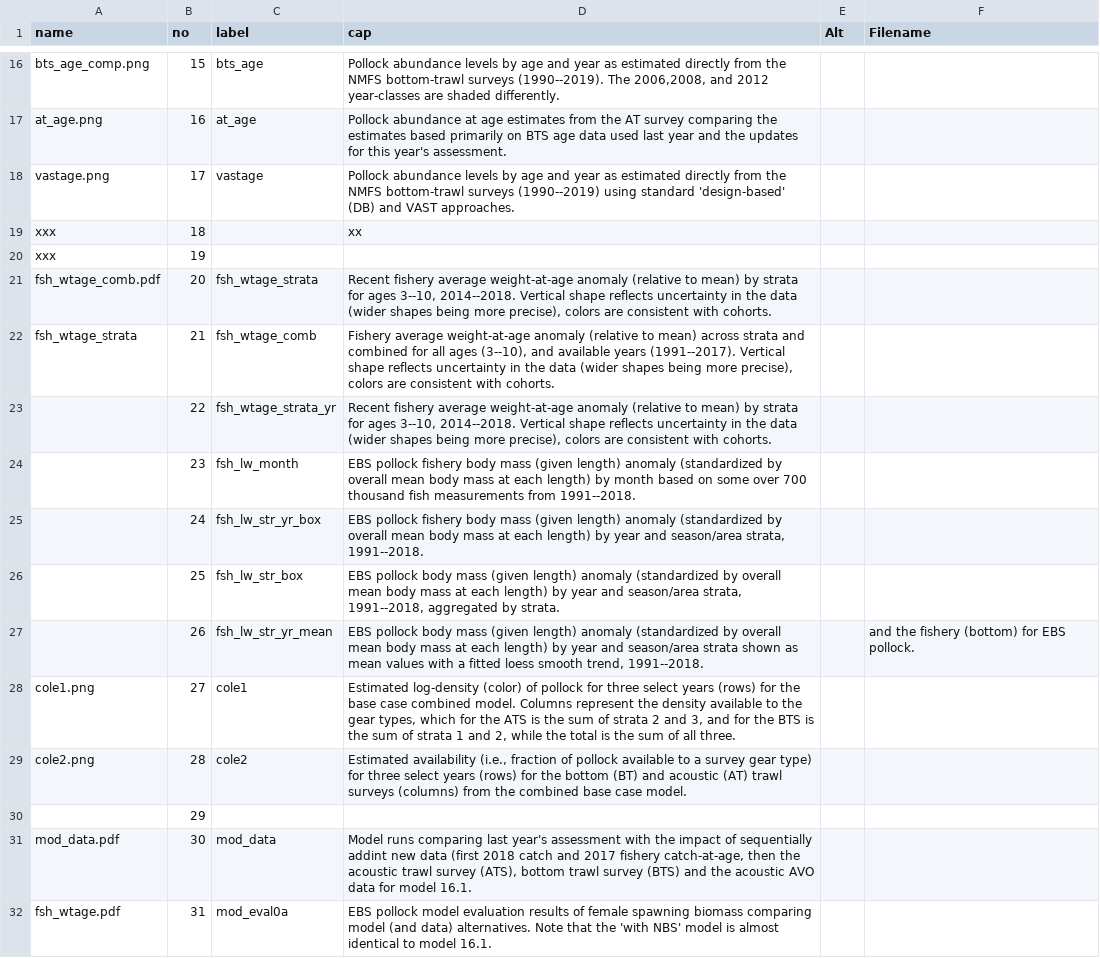
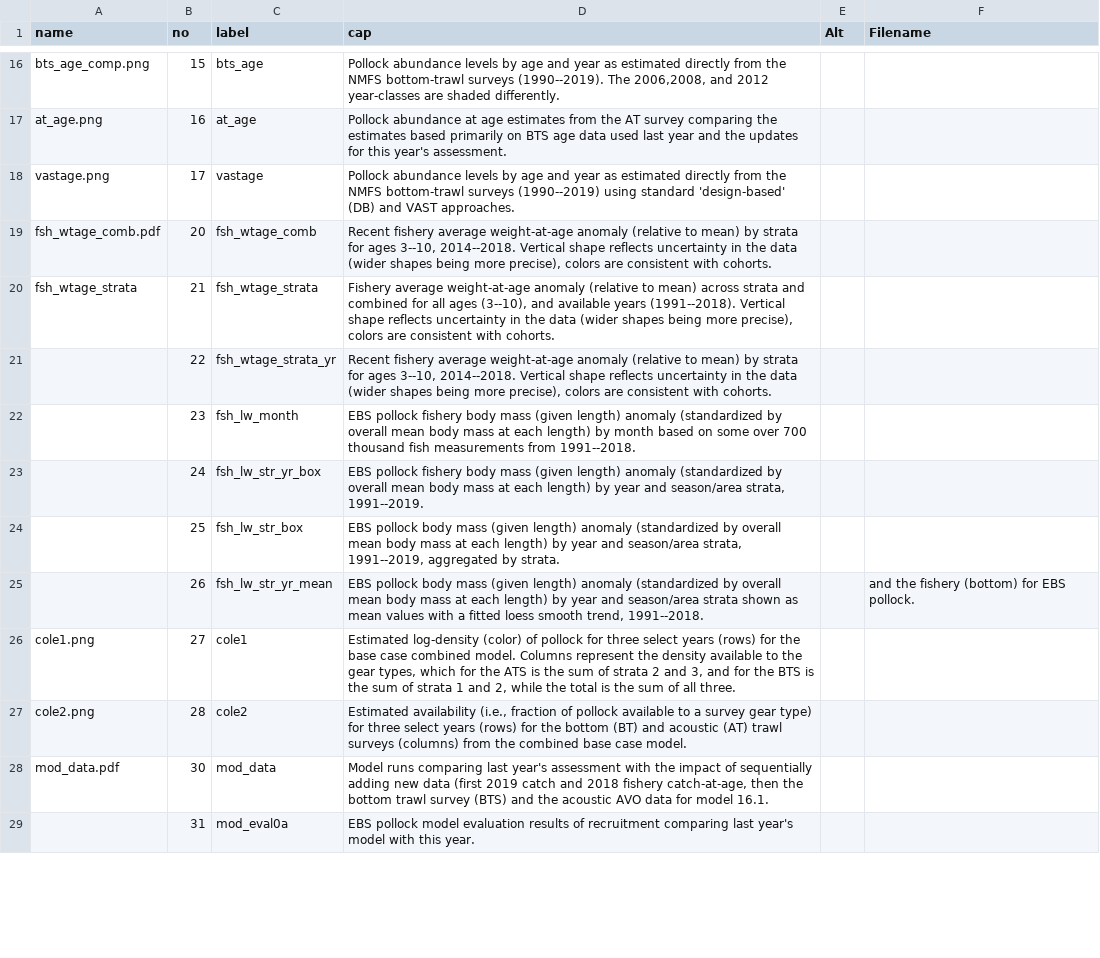
Before and after one commit to afsc-assessments/ebswp_2023, a CSV file: doc/data/fig_captions.csv, drawn as a sheet; only a part is shown, gaps mark what is left out; the diff covers the shown part only.

```diff
--- a/doc/data/fig_captions.csv
+++ b/doc/data/fig_captions.csv
@@ -18,10 +18,8 @@ at_age.png,16,at_age,Pollock abundance at age estimates from the AT survey compa
 vastage.png,17,vastage,Pollock abundance levels by age and year as estimated directly from the NMFS bottom-trawl surveys (1990--2019) using standard 'design-based' (DB) and VAST approaches.,,
-xxx,18,,xx,,
-xxx,19,,,,
-fsh_wtage_comb.pdf,20,fsh_wtage_strata,"Recent fishery average weight-at-age anomaly (relative to mean) by strata for ages 3--10, 2014--2018. Vertical shape reflects uncertainty in the data (wider shapes being more precise), colors are consistent with cohorts.",,
-fsh_wtage_strata,21,fsh_wtage_comb,"Fishery average weight-at-age anomaly (relative to mean) across strata and combined for all ages (3--10), and available years (1991--2017). Vertical shape reflects uncertainty in the data (wider shapes being more precise), colors are consistent with cohorts.",,
+fsh_wtage_comb.pdf,20,fsh_wtage_comb,"Recent fishery average weight-at-age anomaly (relative to mean) by strata for ages 3--10, 2014--2018. Vertical shape reflects uncertainty in the data (wider shapes being more precise), colors are consistent with cohorts.",,
+fsh_wtage_strata,21,fsh_wtage_strata,"Fishery average weight-at-age anomaly (relative to mean) across strata and combined for all ages (3--10), and available years (1991--2018). Vertical shape reflects uncertainty in the data (wider shapes being more precise), colors are consistent with cohorts.",,
 ,22,fsh_wtage_strata_yr,"Recent fishery average weight-at-age anomaly (relative to mean) by strata for ages 3--10, 2014--2018. Vertical shape reflects uncertainty in the data (wider shapes being more precise), colors are consistent with cohorts.",,
 ,23,fsh_lw_month,EBS pollock fishery body mass (given length) anomaly (standardized by overall mean body mass at each length) by month based on some over 700 thousand fish measurements from 1991--2018.,,
-,24,fsh_lw_str_yr_box,"EBS pollock fishery body mass (given length) anomaly (standardized by overall mean body mass at each length) by year and season/area strata, 1991--2018.",,
-,25,fsh_lw_str_box,"EBS pollock body mass (given length) anomaly (standardized by overall mean body mass at each length) by year and season/area strata, 1991--2018, aggregated by strata.",,
+,24,fsh_lw_str_yr_box,"EBS pollock fishery body mass (given length) anomaly (standardized by overall mean body mass at each length) by year and season/area strata, 1991--2019.",,
+,25,fsh_lw_str_box,"EBS pollock body mass (given length) anomaly (standardized by overall mean body mass at each length) by year and season/area strata, 1991--2019, aggregated by strata.",,
 ,26,fsh_lw_str_yr_mean,"EBS pollock body mass (given length) anomaly (standardized by overall mean body mass at each length) by year and season/area strata shown as mean values with a fitted loess smooth trend, 1991--2018.",, and the fishery (bottom) for EBS pollock.
@@ -29,4 +27,3 @@ cole1.png,27,cole1,"Estimated log-density (color) of pollock for three select ye
 cole2.png,28,cole2,"Estimated availability (i.e., fraction of pollock available to a survey gear type) for three select years (rows) for the bottom (BT) and acoustic (AT) trawl surveys (columns) from the combined base case model.",,
-,29,,,,
-mod_data.pdf,30,mod_data,"Model runs comparing last year's assessment with the impact of sequentially addint new data (first 2018 catch and 2017 fishery catch-at-age, then the acoustic trawl survey (ATS), bottom trawl survey (BTS) and the acoustic AVO data for model 16.1.",,
-fsh_wtage.pdf,31,mod_eval0a,EBS pollock model evaluation results of female spawning biomass comparing model (and data) alternatives. Note that the 'with NBS' model is almost identical to model 16.1.,,
+mod_data.pdf,30,mod_data,"Model runs comparing last year's assessment with the impact of sequentially adding new data (first 2019 catch and 2018 fishery catch-at-age, then the bottom trawl survey (BTS) and the acoustic AVO data for model 16.1.",,
+,31,mod_eval0a,EBS pollock model evaluation results of recruitment comparing last year's model with this year.,,
```
Also changed, not shown: 1 added row, 13 removed rows and 35 edited cells elsewhere in this file, doc/data/table_captions.csv, doc/data/tier3_proj_ABC.csv, 27 other files.
